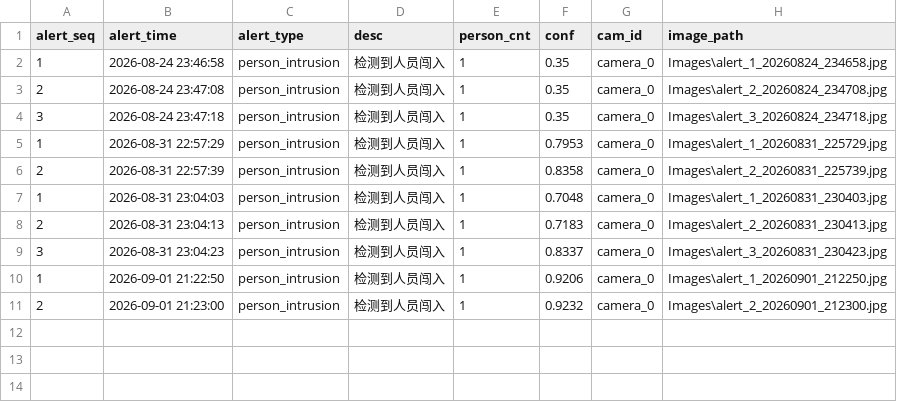
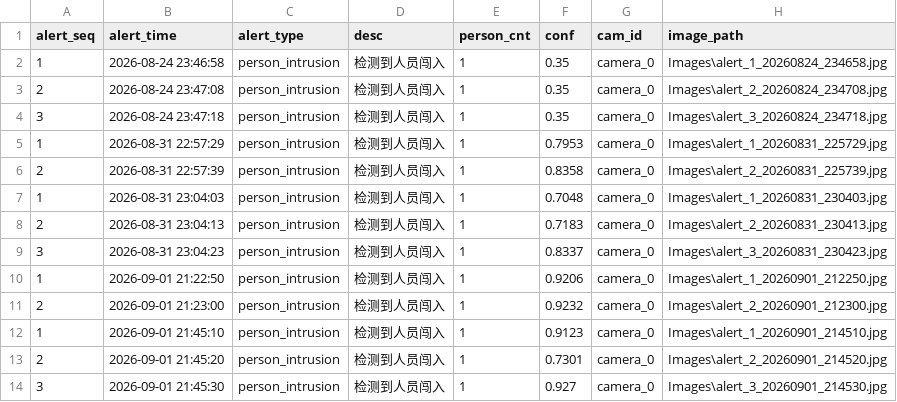
Before and after one commit to xiaoyu4282/FactoryProject, a CSV file: Logs/LogInfoRecord.csv, drawn as a sheet.

```diff
--- a/Logs/LogInfoRecord.csv
+++ b/Logs/LogInfoRecord.csv
@@ -11 +11,4 @@
 2,2026-09-01 21:23:00,person_intrusion,检测到人员闯入,1,0.9232,camera_0,Images\alert_2_20260901_212300.jpg
+1,2026-09-01 21:45:10,person_intrusion,检测到人员闯入,1,0.9123,camera_0,Images\alert_1_20260901_214510.jpg
+2,2026-09-01 21:45:20,person_intrusion,检测到人员闯入,1,0.7301,camera_0,Images\alert_2_20260901_214520.jpg
+3,2026-09-01 21:45:30,person_intrusion,检测到人员闯入,1,0.927,camera_0,Images\alert_3_20260901_214530.jpg
```
Also changed, not shown: 20 other files.
